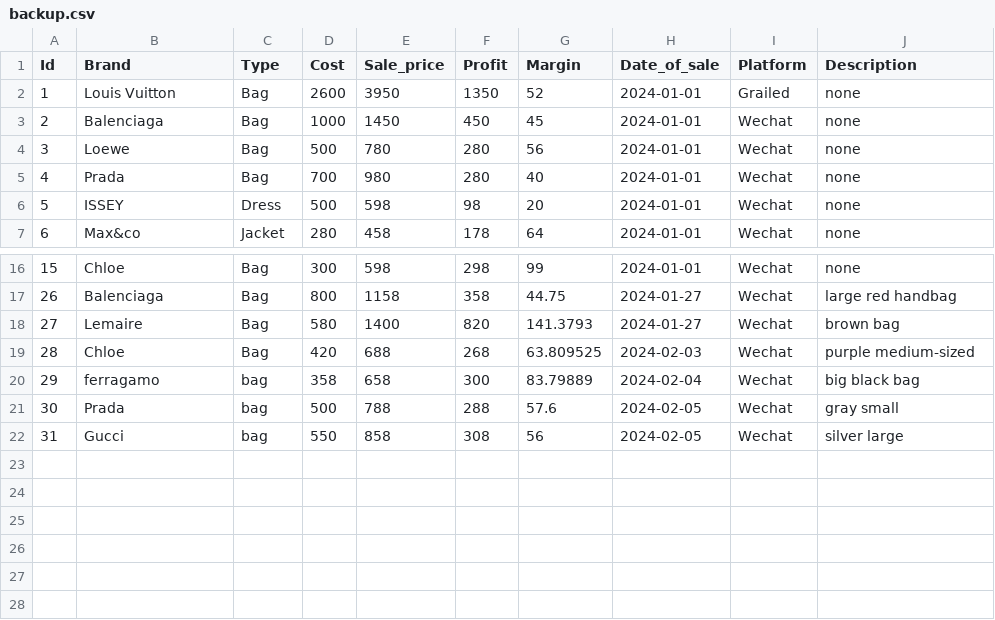
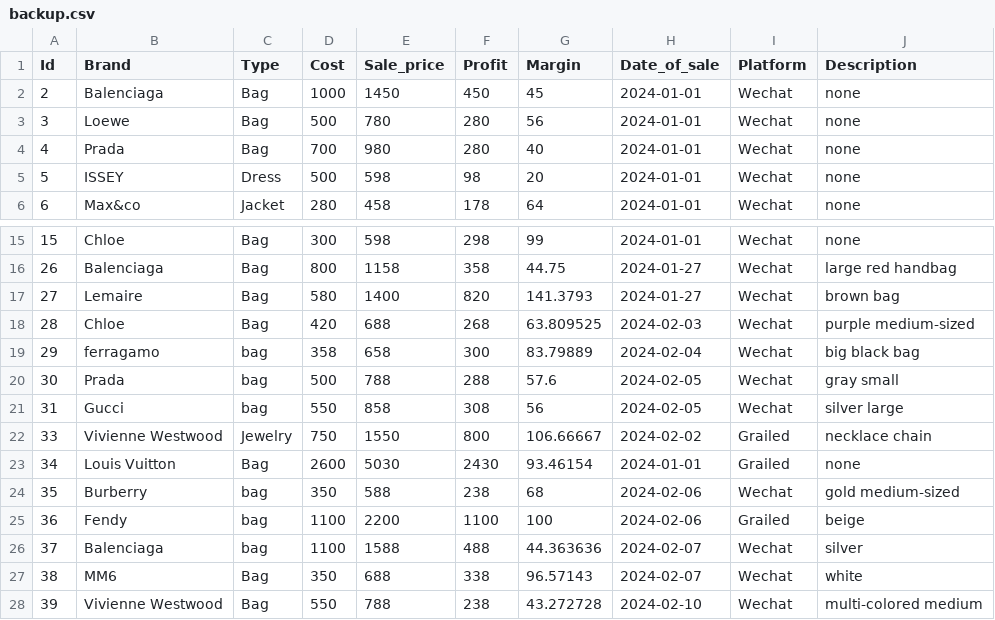
Before and after one commit to frockett/sales-tracking-app, a CSV file: sales-app/sales-app/backup.csv, drawn as a sheet; only a part is shown, gaps mark what is left out; removed rows and columns are numbered as before the commit, all else as after; the diff names each change by its address in the sheet, - before the commit and + after, or states it on an @@ line.

```diff
--- a/sales-app/sales-app/backup.csv
+++ b/sales-app/sales-app/backup.csv
-row 2: 1 | Louis Vuitton | Bag | 2600 | 3950 | 1350 | 52 | 2024-01-01 | Grailed | none
+row 22: 33 | Vivienne Westwood | Jewelry | 750 | 1550 | 800 | 106.66667 | 2024-02-02 | Grailed | necklace chain
+row 23: 34 | Louis Vuitton | Bag | 2600 | 5030 | 2430 | 93.46154 | 2024-01-01 | Grailed | none
+row 24: 35 | Burberry | bag | 350 | 588 | 238 | 68 | 2024-02-06 | Wechat | gold medium-sized
+row 25: 36 | Fendy | bag | 1100 | 2200 | 1100 | 100 | 2024-02-06 | Grailed | beige
+row 26: 37 | Balenciaga | bag | 1100 | 1588 | 488 | 44.363636 | 2024-02-07 | Wechat | silver
+row 27: 38 | MM6 | Bag | 350 | 688 | 338 | 96.57143 | 2024-02-07 | Wechat | white
+row 28: 39 | Vivienne Westwood | Bag | 550 | 788 | 238 | 43.272728 | 2024-02-10 | Wechat | multi-colored medium
```
Also changed, not shown: 1 other file.
